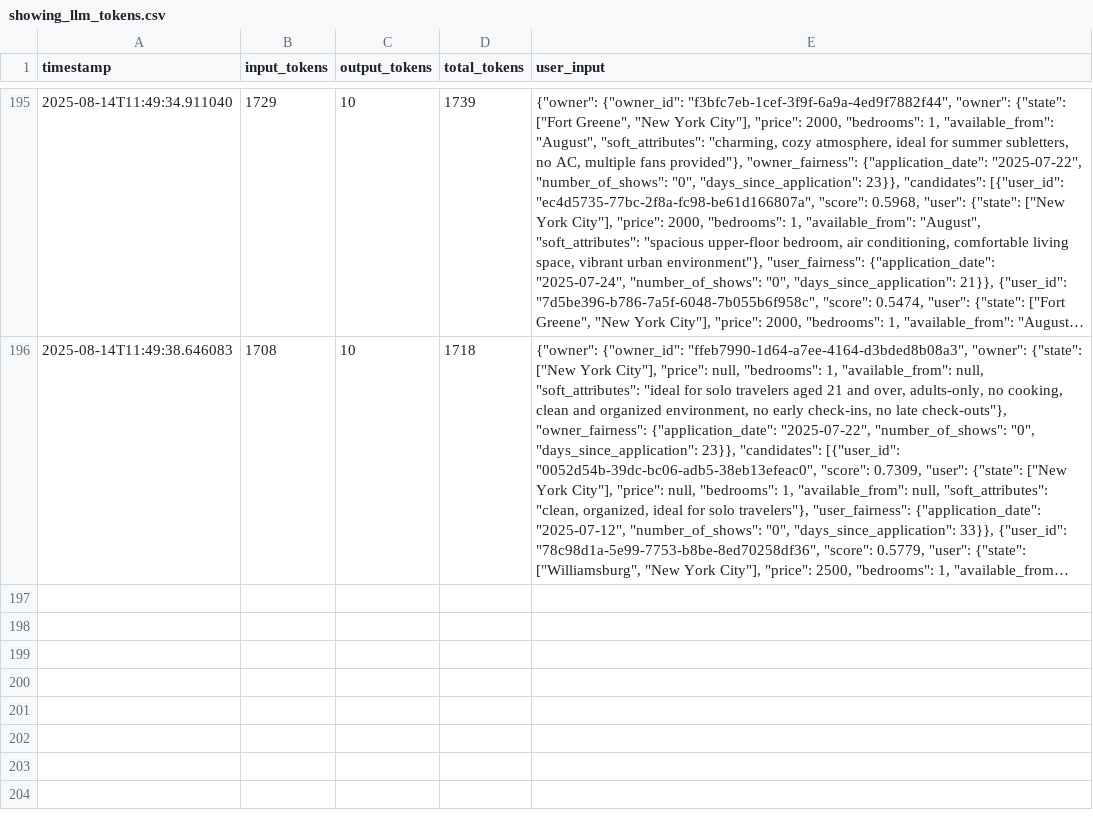
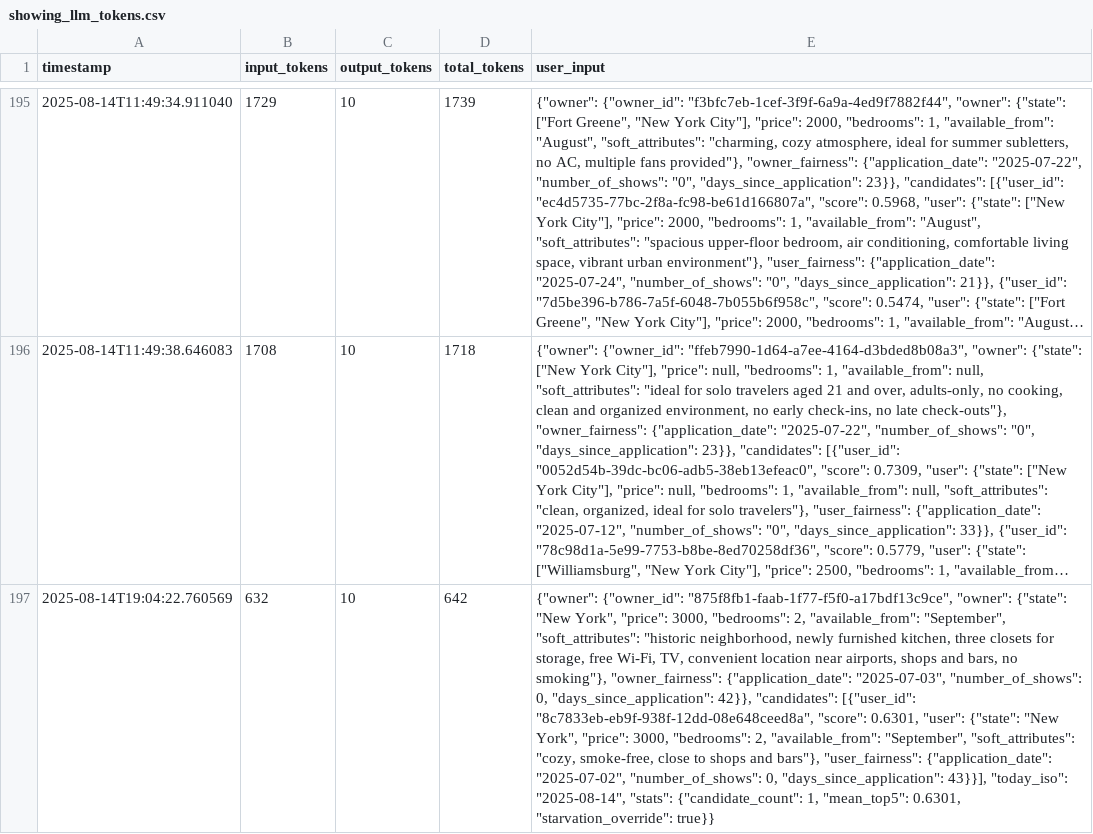
Before and after one commit to Mahmoudbj48/REMAS, a CSV file: logs/showing_llm_tokens.csv, drawn as a sheet; only a part is shown, gaps mark what is left out; long unchanged cells end in …; the diff covers the shown part only; the diff names each change by its address in the sheet, - before the commit and + after, or states it on an @@ line.

```diff
--- a/logs/showing_llm_tokens.csv
+++ b/logs/showing_llm_tokens.csv
+row 197: 2025-08-14T19:04:22.760569 | 632 | 10 | 642 | {"owner": {"owner_id": "875f8fb1-faab-1f77-f5f0-a17bdf13c9ce", "owner": {"state": "New York", "price": 3000, "bedrooms": 2, "available_from": "September", "soft_attributes": "historic neighborhood, newly furnished kitchen, three closets for storage, free Wi-Fi, TV, convenient location near airports, shops and bars, no smoking"}, "owner_fairness": {"application_date": "2025-07-03", "number_of_shows": 0, "days_since_application": 42}}, "candidates": [{"user_id": "8c7833eb-eb9f-938f-12dd-08e648ceed8a", "score": 0.6301, "user": {"state": "New York", "price": 3000, "bedrooms": 2, "available_from": "September", "soft_attributes": "cozy, smoke-free, close to shops and bars"}, "user_fairness": {"application_date": "2025-07-02", "number_of_shows": 0, "days_since_application": 43}}], "today_iso": "2025-08-14", "stats": {"candidate_count": 1, "mean_top5": 0.6301, "starvation_override": true}}
```
Also changed, not shown: 1 added row elsewhere in this file, 8 other files.
